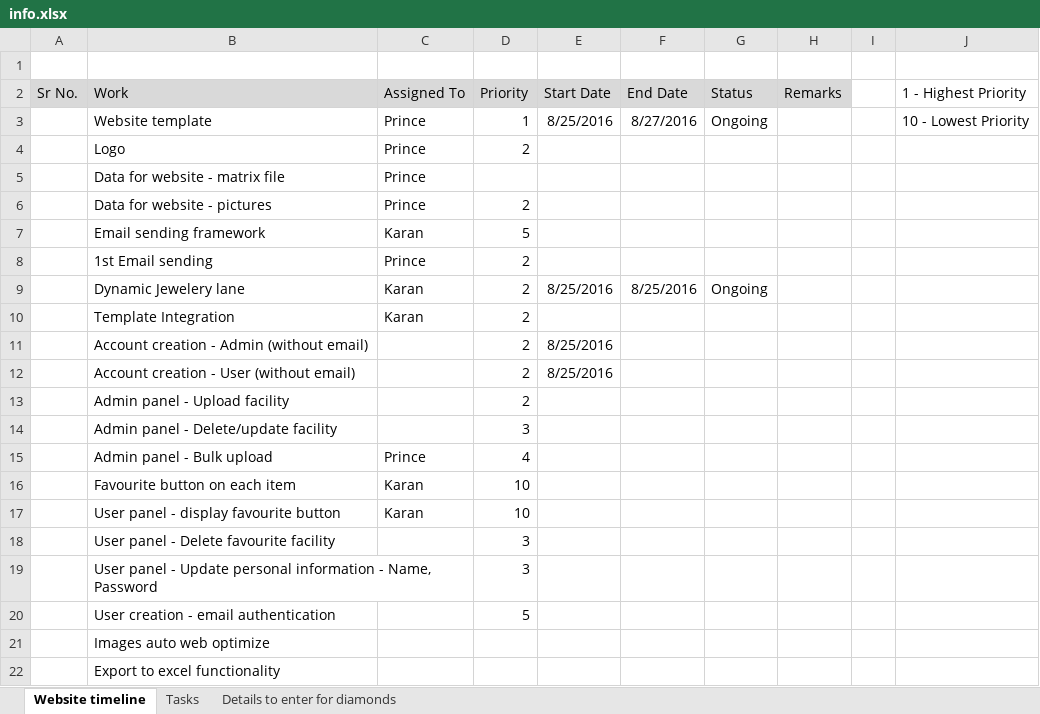
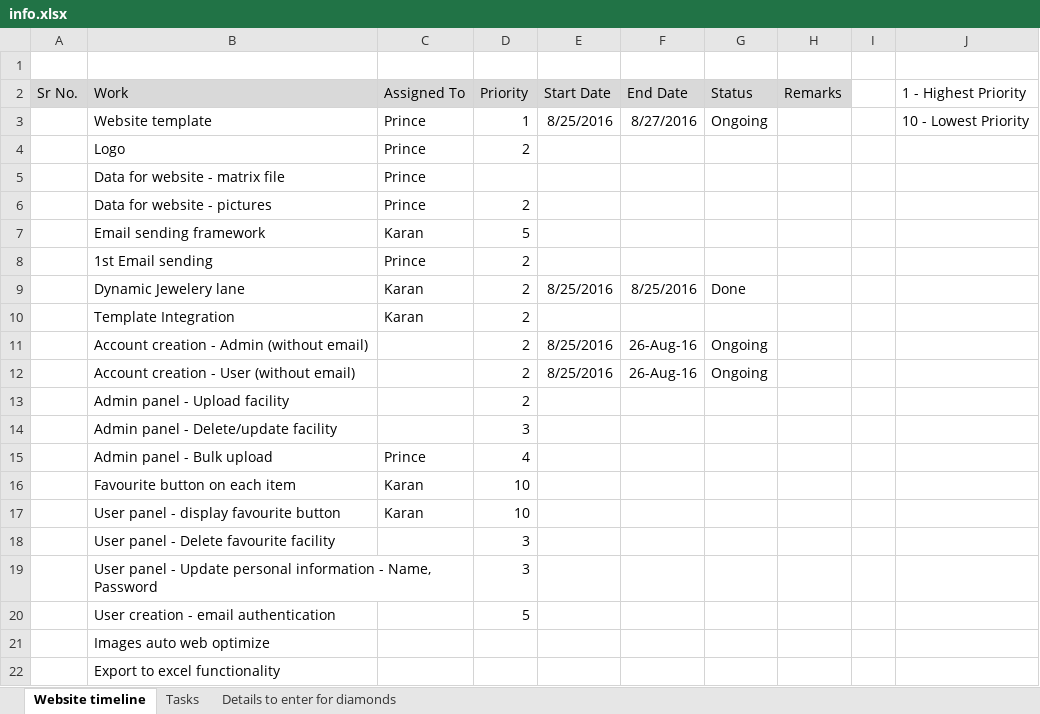
Before and after one commit to sam31191/diamantsecret, an Excel workbook: docs/info.xlsx, sheet Website timeline, drawn as a sheet; values as stored, in another font and other column widths than the file's, no borders; the diff names each change by its address in the sheet, - before the commit and + after, or states it on an @@ line.

Commit message:
Updated Info sheet

```diff
--- a/docs/info.xlsx (sheet Website timeline)
+++ b/docs/info.xlsx (sheet Website timeline)
-G9 (Status): Ongoing
+G9 (Status): Done
-F11:F12 (End Date): (empty)
+F11:F12 (End Date): 26-Aug-16
-G11:G12 (Status): (empty)
+G11:G12 (Status): Ongoing
```
